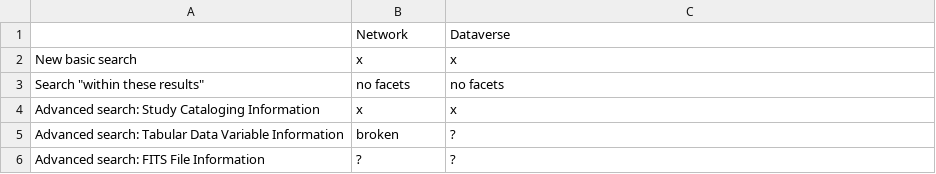
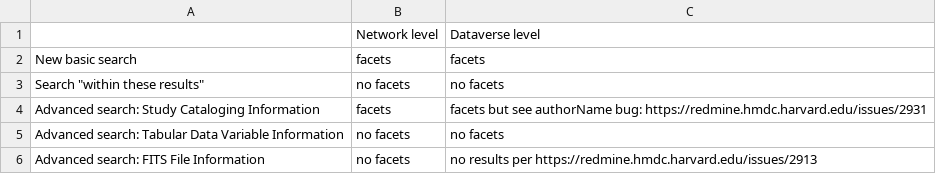
Before and after one commit to dvn/devguide, a TSV file: features/search/faceted/status.tsv, drawn as a sheet; removed rows and columns are numbered as before the commit, all else as after; the diff names each change by its address in the sheet, - before the commit and + after, or states it on an @@ line.

Commit message:
updated to reflect current status

```diff
--- a/features/search/faceted/status.tsv
+++ b/features/search/faceted/status.tsv
-row 1:  | Network | Dataverse
+row 1:  | Network level | Dataverse level
-B2: x
+B2: facets
-C2: x
+C2: facets
-B4: x
+B4: facets
-C4: x
+C4: facets but see authorName bug: https://redmine.hmdc.harvard.edu/issues/2931
-B5: broken
+B5: no facets
-C5: ?
+C5: no facets
-B6: ?
+B6: no facets
-C6: ?
+C6: no results per https://redmine.hmdc.harvard.edu/issues/2913
```
Also changed, not shown: 2 other files.
